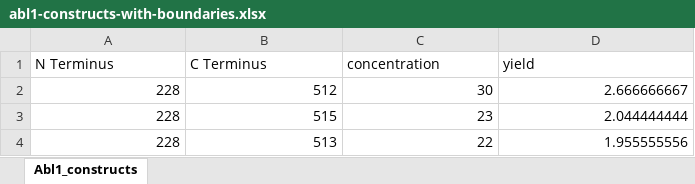
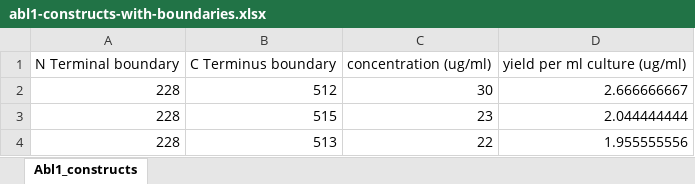
Before and after one commit to choderalab/kinase-ecoli-expression-panel, an Excel workbook: expression_data/abl1-construct/abl1-constructs-with-boundaries.xlsx, sheet Abl1_constructs, drawn as a sheet; only a part is shown; values as stored, in another font and other column widths than the file's, no borders; removed rows and columns are numbered as before the commit, all else as after; the diff names each change by its address in the sheet, - before the commit and + after, or states it on an @@ line.

```diff
--- a/expression_data/abl1-construct/abl1-constructs-with-boundaries.xlsx (sheet Abl1_constructs)
+++ b/expression_data/abl1-construct/abl1-constructs-with-boundaries.xlsx (sheet Abl1_constructs)
-row 1: N Terminus | C Terminus | concentration | yield
+row 1: N Terminal boundary | C Terminus boundary | concentration (ug/ml) | yield per ml culture (ug/ml)
```
Also changed, not shown: expression_data/abl1-construct/abl1-constructs-fulldata.xlsx, 55 other files.
